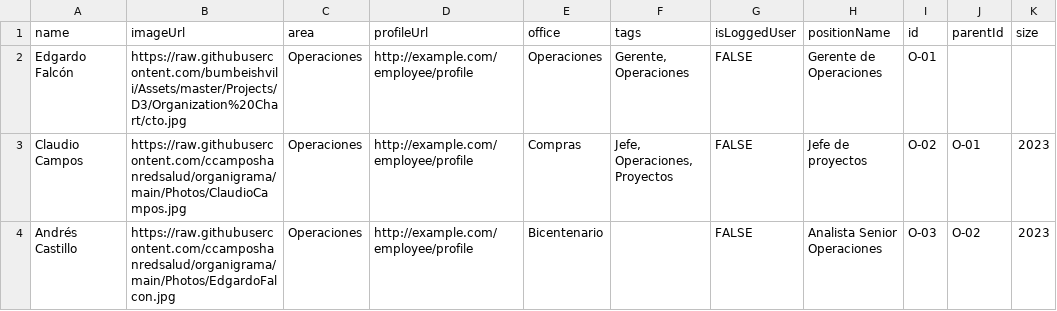
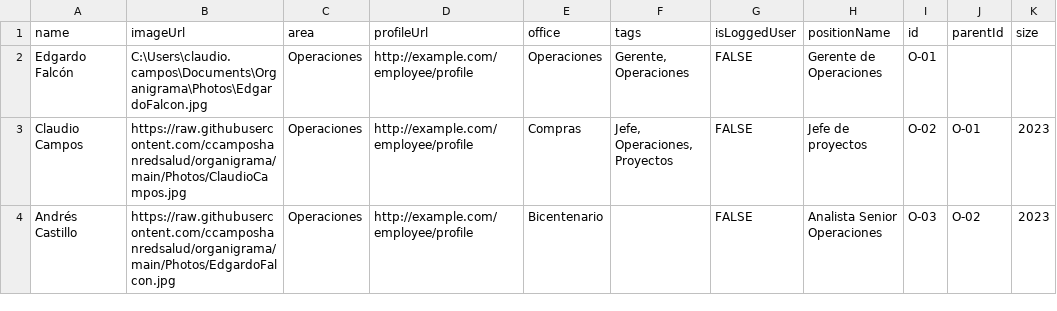
Before and after one commit to ccamposhanredsalud/organigrama, a CSV file: org.csv, drawn as a sheet.

Commit message:
Add files via upload

```diff
--- a/org.csv
+++ b/org.csv
@@ -1,3 +1,3 @@
 name,imageUrl,area,profileUrl,office,tags,isLoggedUser,positionName,id,parentId,size
-Edgardo Falcón,https://raw.githubusercontent.com/bumbeishvili/Assets/master/Projects/D3/Organization%20Chart/cto.jpg,Operaciones,http://example.com/employee/profile,Operaciones,"Gerente, Operaciones",FALSE,Gerente de Operaciones,O-01,,
+Edgardo Falcón,C:\Users\claudio.campos\Documents\Organigrama\Photos\EdgardoFalcon.jpg,Operaciones,http://example.com/employee/profile,Operaciones,"Gerente, Operaciones",FALSE,Gerente de Operaciones,O-01,,
 Claudio Campos,https://raw.githubusercontent.com/ccamposhanredsalud/organigrama/main/Photos/ClaudioCampos.jpg,Operaciones,http://example.com/employee/profile,Compras,"Jefe, Operaciones, Proyectos",FALSE,Jefe de proyectos,O-02,O-01,2023
```
